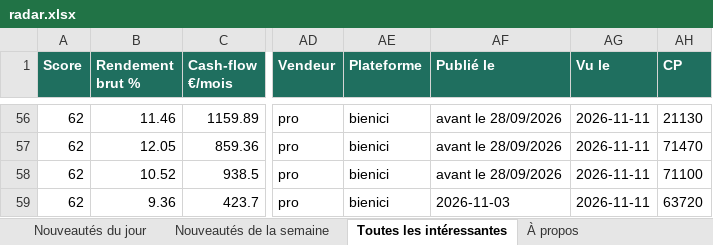
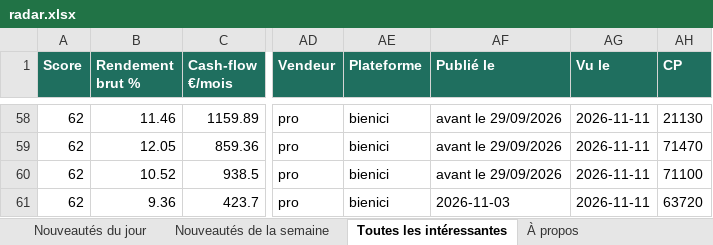
Before and after one commit to Hendrix74/immo-radar-data, an Excel workbook: radar.xlsx, sheet Toutes les intéressantes, drawn as a sheet; only a part is shown, gaps mark what is left out; values as stored, in another font and other column widths than the file's, no borders; addresses are those after the commit; the diff covers the shown part only; the diff names each change by its address in the sheet, - before the commit and + after, or states it on an @@ line.

```diff
--- a/radar.xlsx (sheet Toutes les intéressantes)
+++ b/radar.xlsx (sheet Toutes les intéressantes)
-AF58:AF60 (Publié le): avant le 28/09/2026
+AF58:AF60 (Publié le): avant le 29/09/2026
```
Also changed, not shown: 5 added rows, 4 removed rows and 34 edited cells elsewhere in this sheet, sheet Nouveautés de la semaine, sheet Nouveautés du jour, sheet À propos, 8 other files.
